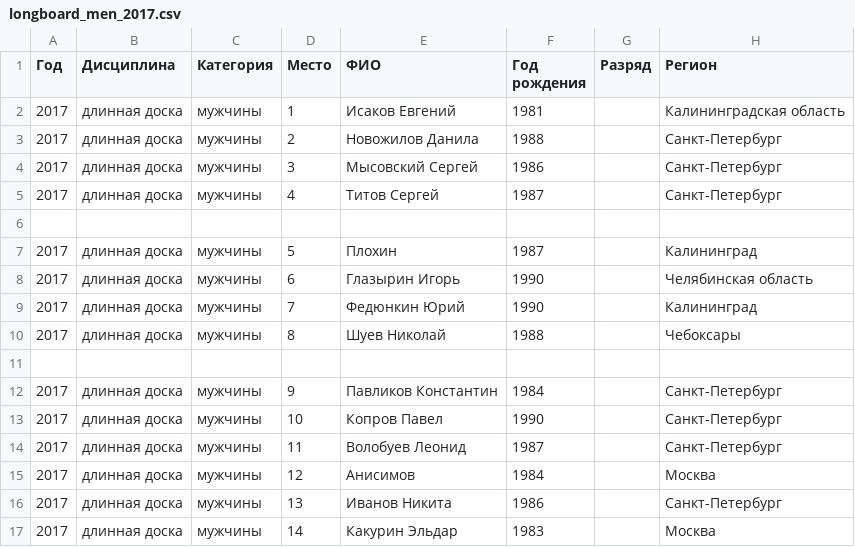
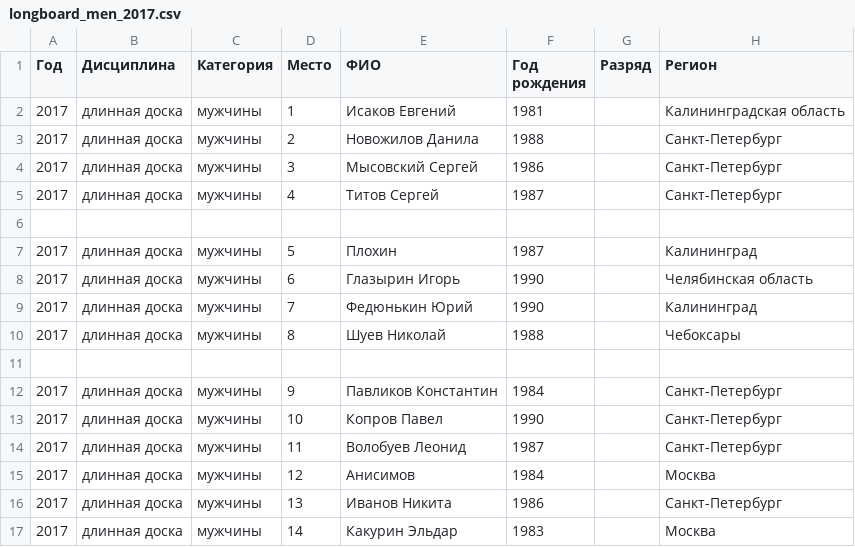
Before and after one commit to odinsy/topheats-rating, a CSV file: data/longboard/longboard_men_2017.csv, drawn as a sheet.

Commit message:
доска,мужчины,7,Федюнькин

```diff
--- a/data/longboard/longboard_men_2017.csv
+++ b/data/longboard/longboard_men_2017.csv
@@ -8,3 +8,3 @@
 2017,длинная доска,мужчины,6,Глазырин Игорь,1990,,Челябинская область
-2017,длинная доска,мужчины,7,Федюнкин Юрий,1990,,Калининград
+2017,длинная доска,мужчины,7,Федюнькин Юрий,1990,,Калининград
 2017,длинная доска,мужчины,8,Шуев Николай,1988,,Чебоксары
```
